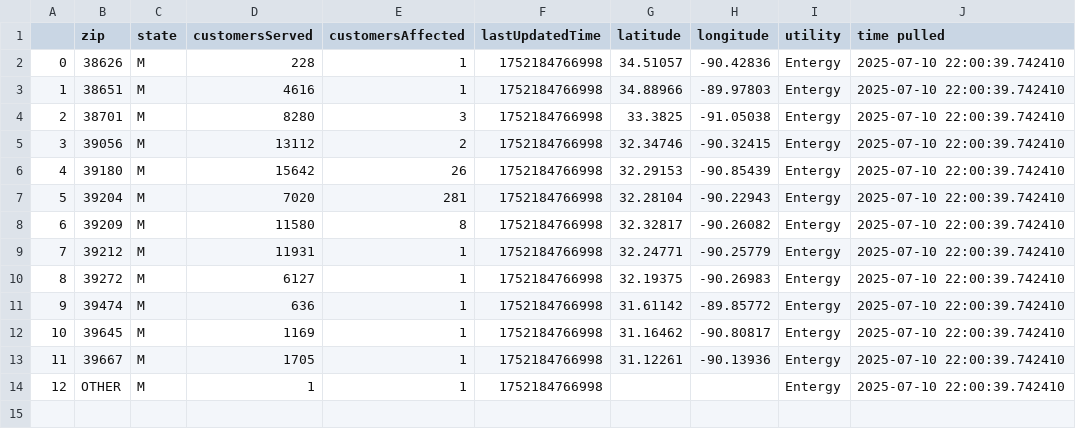
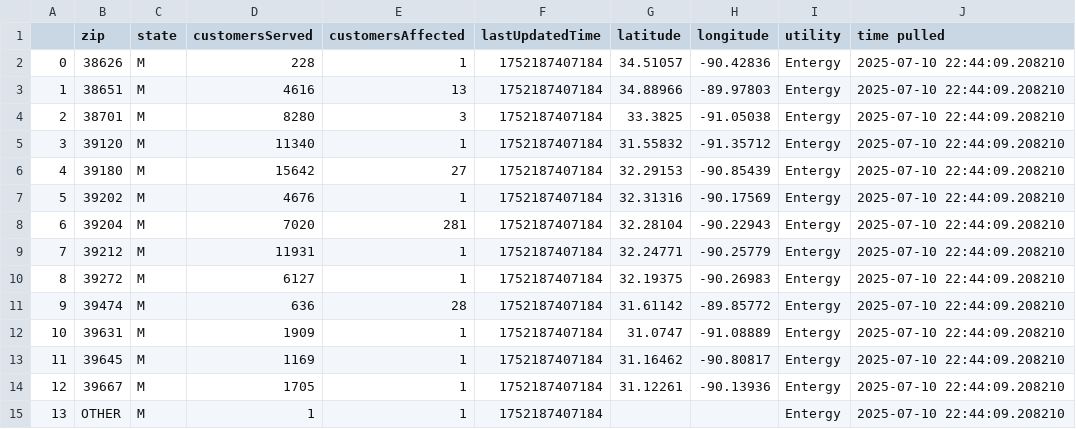
Before and after one commit to sophiaanderson14/entergy-github, a CSV file: mississippi-zip.csv, drawn as a sheet; removed rows and columns are numbered as before the commit, all else as after; the diff names each change by its address in the sheet, - before the commit and + after, or states it on an @@ line.

```diff
--- a/mississippi-zip.csv
+++ b/mississippi-zip.csv
-F2:F4 (lastUpdatedTime): 1752184766998
+F2:F4 (lastUpdatedTime): 1752187407184
-J2:J4 (time pulled): 2025-07-10 22:00:39.742410
+J2:J4 (time pulled): 2025-07-10 22:44:09.208210
-E3 (customersAffected): 1
+E3 (customersAffected): 13
-row 5: 3 | 39056 | M | 13112 | 2 | 1752184766998 | 32.34746 | -90.32415 | Entergy | 2025-07-10 22:00:39.742410
+row 5: 3 | 39120 | M | 11340 | 1 | 1752187407184 | 31.55832 | -91.35712 | Entergy | 2025-07-10 22:44:09.208210
-E6 (customersAffected): 26
+E6 (customersAffected): 27
-F6 (lastUpdatedTime): 1752184766998
+F6 (lastUpdatedTime): 1752187407184
-J6 (time pulled): 2025-07-10 22:00:39.742410
+J6 (time pulled): 2025-07-10 22:44:09.208210
+row 7: 5 | 39202 | M | 4676 | 1 | 1752187407184 | 32.31316 | -90.17569 | Entergy | 2025-07-10 22:44:09.208210
@@ column A renumbered from row 8 down @@
-F8 (lastUpdatedTime): 1752184766998
+F8 (lastUpdatedTime): 1752187407184
-J8 (time pulled): 2025-07-10 22:00:39.742410
+J8 (time pulled): 2025-07-10 22:44:09.208210
-row 8: 6 | 39209 | M | 11580 | 8 | 1752184766998 | 32.32817 | -90.26082 | Entergy | 2025-07-10 22:00:39.742410
-F9:F11 (lastUpdatedTime): 1752184766998
+F9:F11 (lastUpdatedTime): 1752187407184
-J9:J11 (time pulled): 2025-07-10 22:00:39.742410
+J9:J11 (time pulled): 2025-07-10 22:44:09.208210
-E11 (customersAffected): 1
+E11 (customersAffected): 28
+row 12: 10 | 39631 | M | 1909 | 1 | 1752187407184 | 31.0747 | -91.08889 | Entergy | 2025-07-10 22:44:09.208210
-F13:F15 (lastUpdatedTime): 1752184766998
+F13:F15 (lastUpdatedTime): 1752187407184
-J13:J15 (time pulled): 2025-07-10 22:00:39.742410
+J13:J15 (time pulled): 2025-07-10 22:44:09.208210
```
Also changed, not shown: louisiana-county.csv, louisiana-zip.csv, 1 other file.
